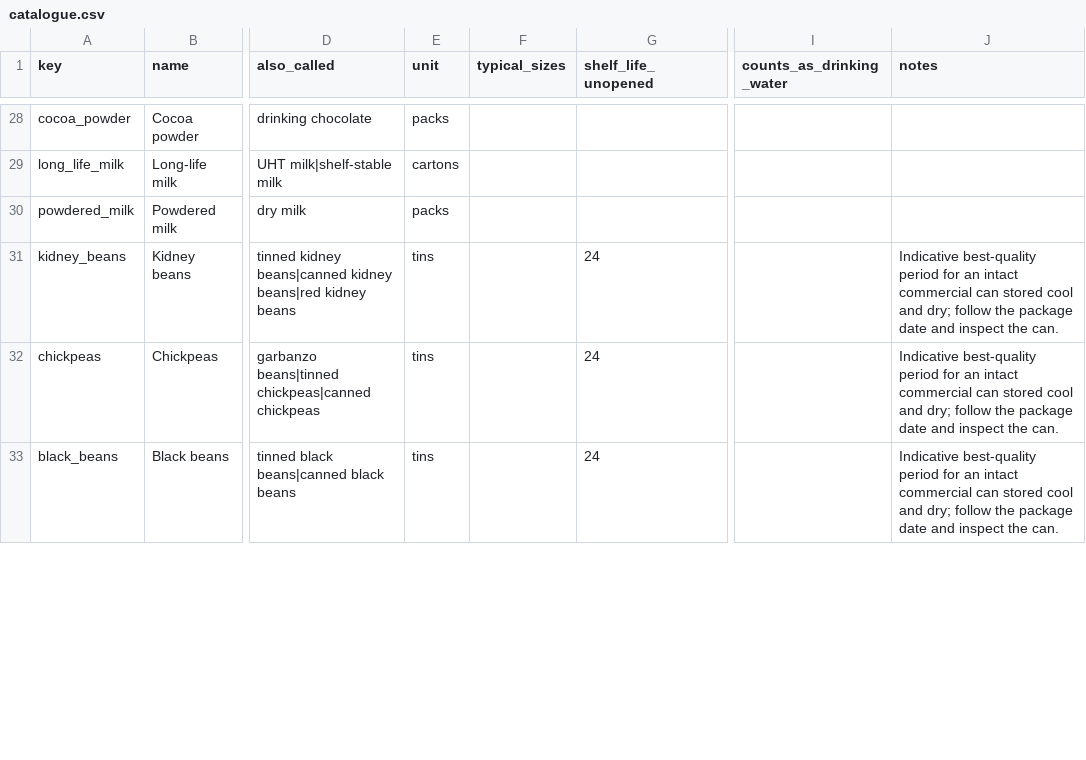
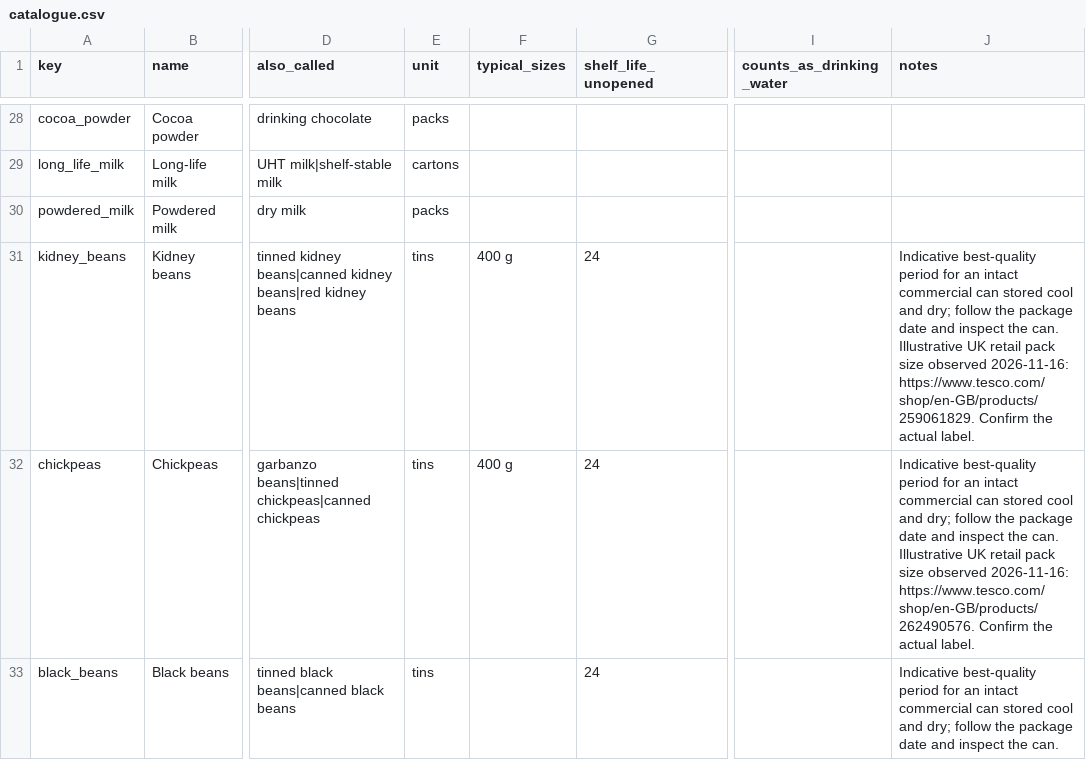
Before and after one commit to coreysreid/Dashboard-Plus, a CSV file: workbench/drafts/catalogue/catalogue.csv, drawn as a sheet; only a part is shown, gaps mark what is left out; the diff covers the shown part only; the diff names each change by its address in the sheet, - before the commit and + after, or states it on an @@ line.

Commit message:
Lane B: cite example package sizes for common goods

```diff
--- a/workbench/drafts/catalogue/catalogue.csv
+++ b/workbench/drafts/catalogue/catalogue.csv
-F31:F32 (typical_sizes): (empty)
+F31:F32 (typical_sizes): 400 g
-J31 (notes): …the can.
+J31 (notes): …the can. Illustrative UK retail pack size observed 2026-11-16: https://www.tesco.com/shop/en-GB/products/259061829. Confirm the actual label.
-J32 (notes): …the can.
+J32 (notes): …the can. Illustrative UK retail pack size observed 2026-11-16: https://www.tesco.com/shop/en-GB/products/262490576. Confirm the actual label.
```
Also changed, not shown: 14 edited cells elsewhere in this file, 1 other file.
